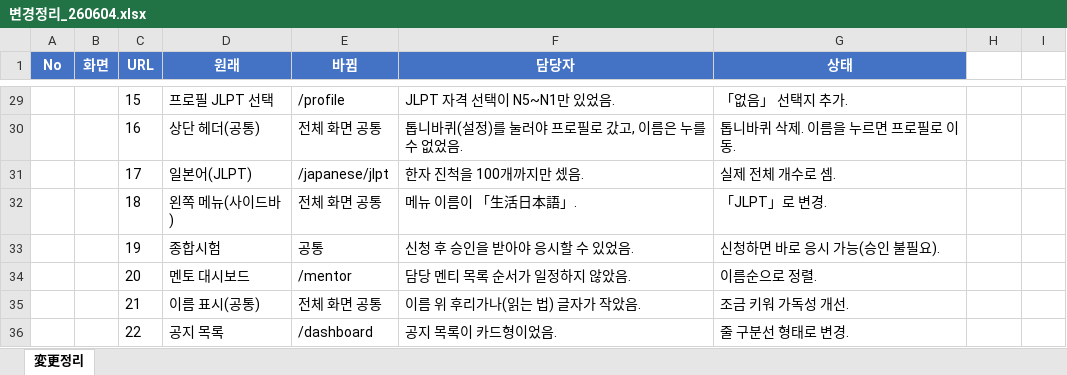
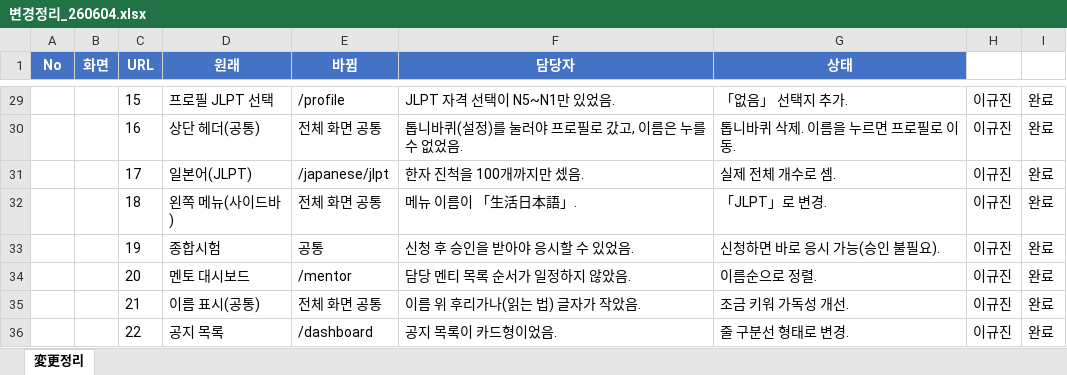
Before and after one commit to taehun0023/J-Bridge-test, an Excel workbook: docs/변경정리_260604.xlsx, sheet 変更정리, drawn as a sheet; only a part is shown, gaps mark what is left out; values as stored, in another font and other column widths than the file's, no borders; the diff covers the shown part only; the diff names each change by its address in the sheet, - before the commit and + after, or states it on an @@ line.

```diff
--- a/docs/변경정리_260604.xlsx (sheet 変更정리)
+++ b/docs/변경정리_260604.xlsx (sheet 変更정리)
-H29:H36: (empty)
+H29:H36: 이규진
-I29:I36: (empty)
+I29:I36: 완료
```
Also changed, not shown: 54 edited cells and cell formats elsewhere in this sheet, 16 other files.
